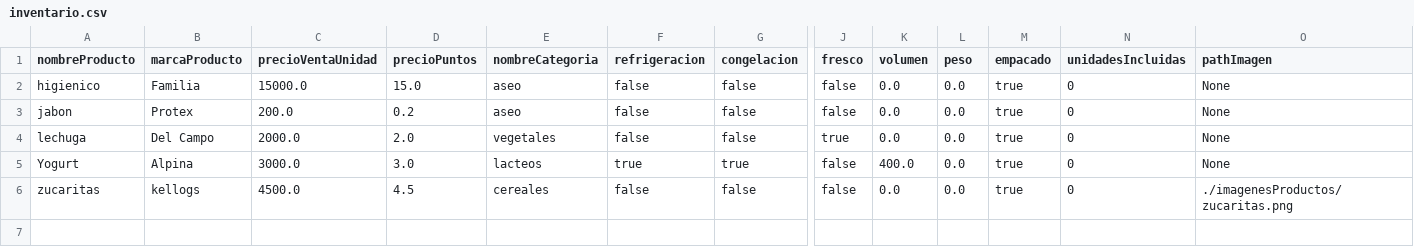
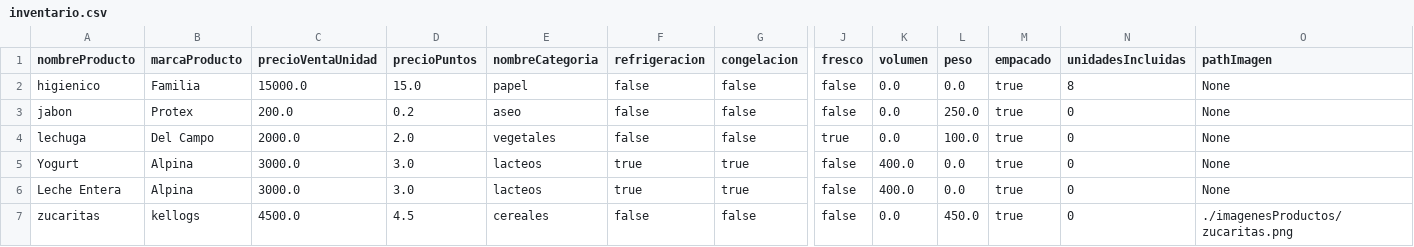
Before and after one commit to DPOO-SEC04-202120-G07/Proyecto-03, a CSV file: SupermarketHandler/data/inventario.csv, drawn as a sheet; only a part is shown, gaps mark what is left out; addresses are those after the commit; rows hold the shown columns only; the diff names each change by its address in the sheet, - before the commit and + after, or states it on an @@ line.

```diff
--- a/SupermarketHandler/data/inventario.csv
+++ b/SupermarketHandler/data/inventario.csv
-E2 (nombreCategoria): aseo
+E2 (nombreCategoria): papel
-N2 (unidadesIncluidas): 0
+N2 (unidadesIncluidas): 8
-L3 (peso): 0.0
+L3 (peso): 250.0
-L4 (peso): 0.0
+L4 (peso): 100.0
+row 6: Leche Entera | Alpina | 3000.0 | 3.0 | lacteos | true | true | false | 400.0 | 0.0 | true | 0 | None
-L7 (peso): 0.0
+L7 (peso): 450.0
```
Also changed, not shown: SupermarketHandler/data/lotes.csv, SupermarketHandler/lotesNuevos/lotesNuevos.csv, 5 other files.
